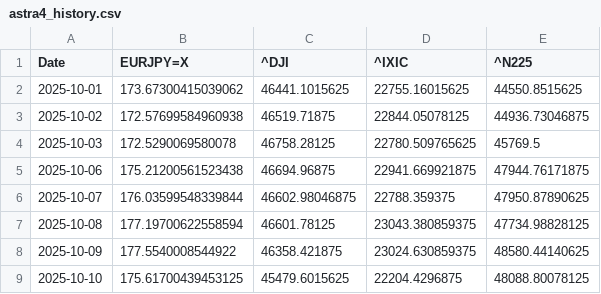
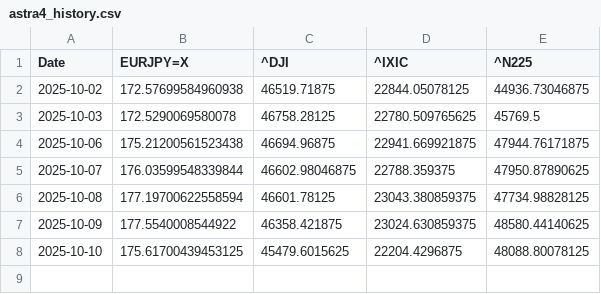
Before and after one commit to SakuraIndex/Sakura-Index-Site, a CSV file: docs/charts/astra4_history.csv, drawn as a sheet; the diff names each change by its address in the sheet, - before the commit and + after, or states it on an @@ line.

```diff
--- a/docs/charts/astra4_history.csv
+++ b/docs/charts/astra4_history.csv
-row 2: 2025-10-01 | 173.67300415039062 | 46441.1015625 | 22755.16015625 | 44550.8515625
```
Also changed, not shown: 6 other files.
